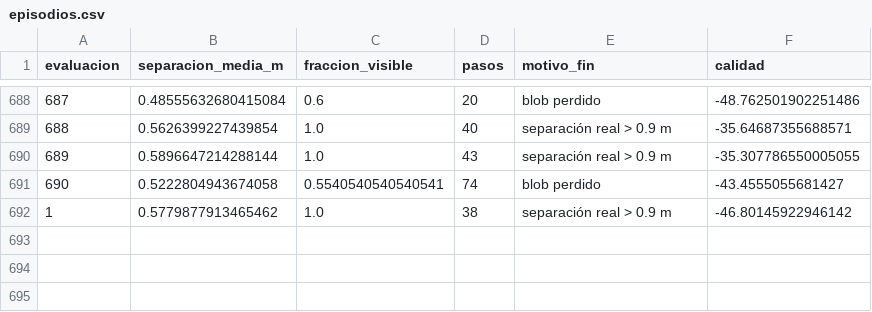
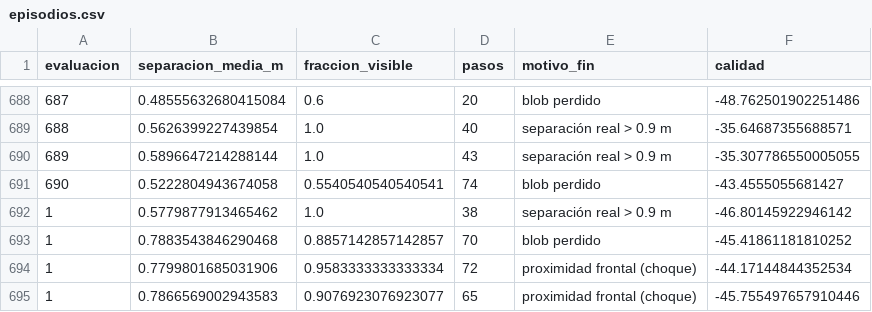
Before and after one commit to pfarinac/RIA-robobo, a CSV file: p2_followcity/evol42_cl_v13/episodios.csv, drawn as a sheet; only a part is shown, gaps mark what is left out.

```diff
--- a/p2_followcity/evol42_cl_v13/episodios.csv
+++ b/p2_followcity/evol42_cl_v13/episodios.csv
@@ -692 +692,4 @@ evaluacion,separacion_media_m,fraccion_visible,pasos,motivo_fin,calidad
 1,0.5779877913465462,1.0,38,separación real > 0.9 m,-46.80145922946142
+1,0.7883543846290468,0.8857142857142857,70,blob perdido,-45.41861181810252
+1,0.7799801685031906,0.9583333333333334,72,proximidad frontal (choque),-44.17144844352534
+1,0.7866569002943583,0.9076923076923077,65,proximidad frontal (choque),-45.755497657910446
```
Also changed, not shown: p2_followcity/evol42_cl_v10/episodios.csv, p2_followcity/evol42_cl_v11/episodios.csv, 3 other files.
